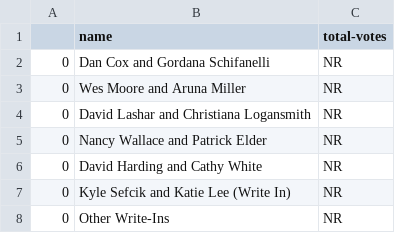
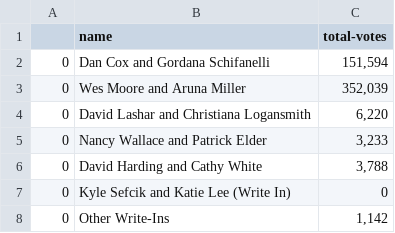
Before and after one commit to amarton/election-results-scrape, a CSV file: csv-results/gov-results2022.csv, drawn as a sheet.

```diff
--- a/csv-results/gov-results2022.csv
+++ b/csv-results/gov-results2022.csv
@@ -1,8 +1,8 @@
 ,name,total-votes
-0,Dan Cox and Gordana Schifanelli,NR
-0,Wes Moore and Aruna Miller,NR
-0,David Lashar and Christiana Logansmith,NR
-0,Nancy Wallace and Patrick Elder,NR
-0,David Harding and Cathy White,NR
-0,Kyle Sefcik and Katie Lee (Write In),NR
-0,Other Write-Ins,NR
+0,Dan Cox and Gordana Schifanelli,"151,594"
+0,Wes Moore and Aruna Miller,"352,039"
+0,David Lashar and Christiana Logansmith,"6,220"
+0,Nancy Wallace and Patrick Elder,"3,233"
+0,David Harding and Cathy White,"3,788"
+0,Kyle Sefcik and Katie Lee (Write In),0
+0,Other Write-Ins,"1,142"
```
Also changed, not shown: 4 other files.
